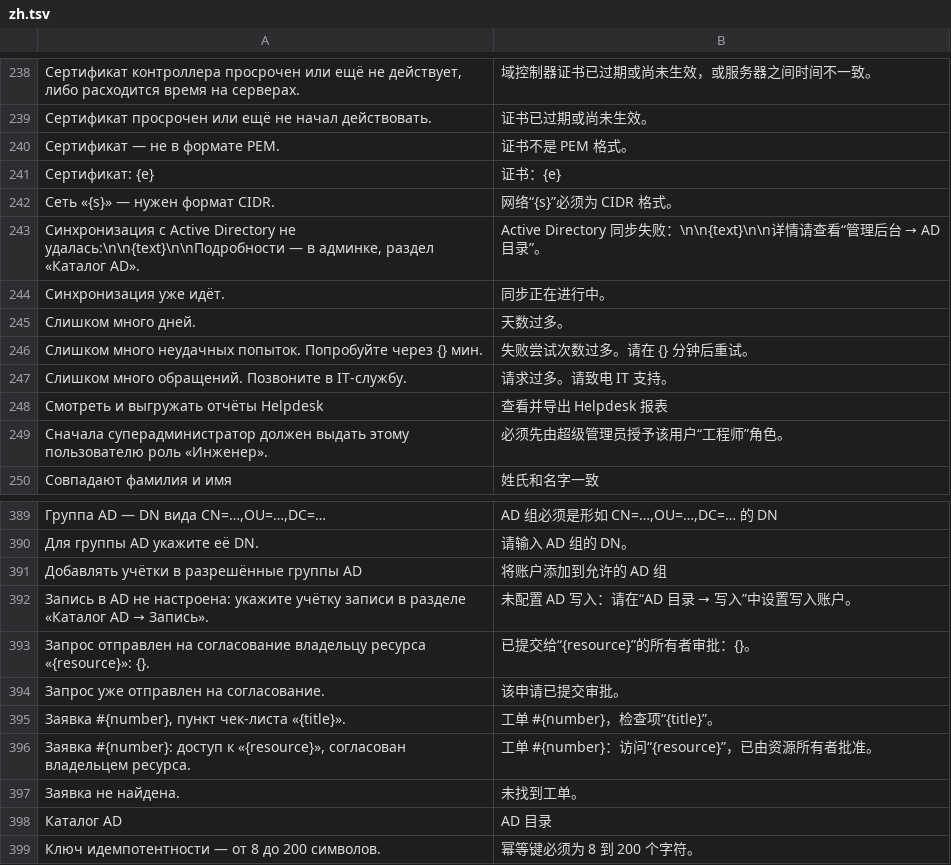
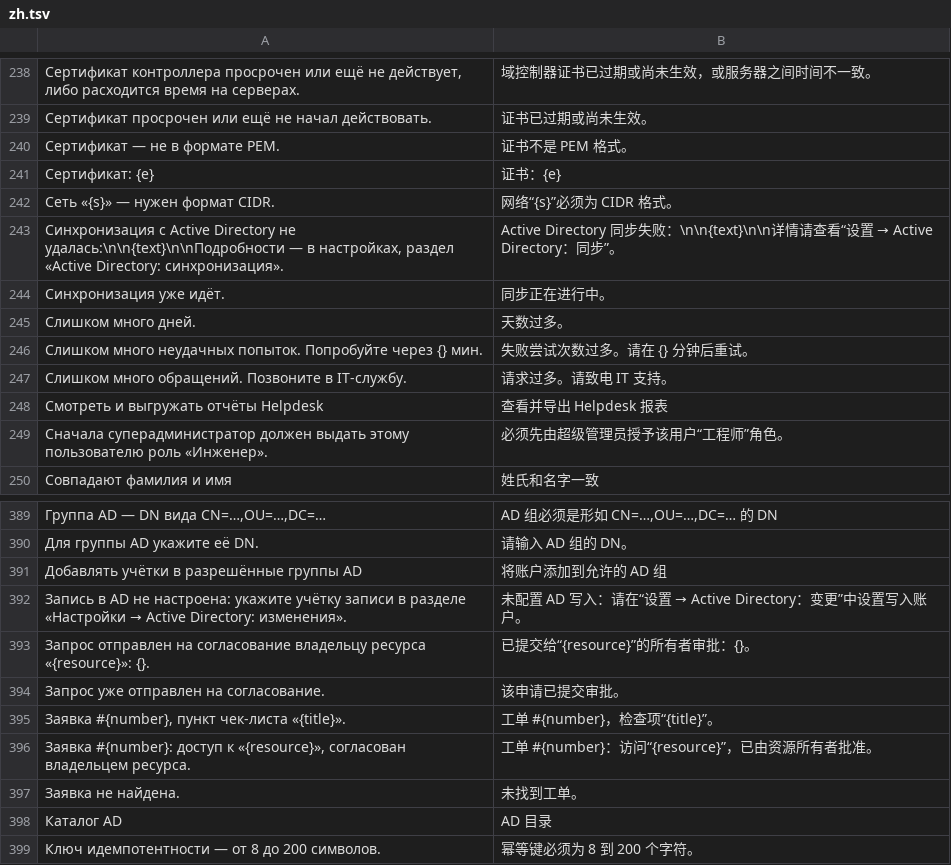
Before and after one commit to Starevg02/pult, a TSV file: crates/pult-core/src/l10n/zh.tsv, drawn as a sheet; only a part is shown, gaps mark what is left out; removed rows and columns are numbered as before the commit, all else as after; the diff names each change by its address in the sheet, - before the commit and + after, or states it on an @@ line.

```diff
--- a/crates/pult-core/src/l10n/zh.tsv
+++ b/crates/pult-core/src/l10n/zh.tsv
-A243: …— в админке, раздел «Каталог AD».
+A243: …— в настройках, раздел «Active Directory: синхронизация».
@@ B243: …请查看“管理后台 → AD 目录”。 → …请查看“设置 → Active Directory：同步”。 @@
-row 392: Запись в AD не настроена: укажите учётку записи в разделе «Каталог AD → Запись». | 未配置 AD 写入：请在“AD 目录 → 写入”中设置写入账户。
+row 392: Запись в AD не настроена: укажите учётку записи в разделе «Настройки → Active Directory: изменения». | 未配置 AD 写入：请在“设置 → Active Directory：变更”中设置写入账户。
```
Also changed, not shown: crates/pult-core/src/l10n/en.tsv, 38 other files.
